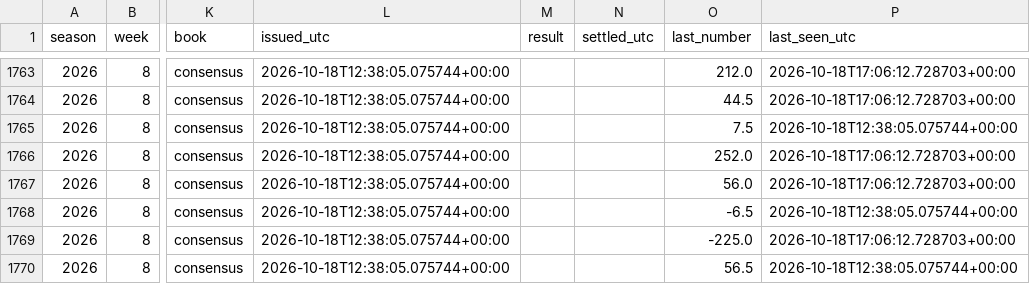
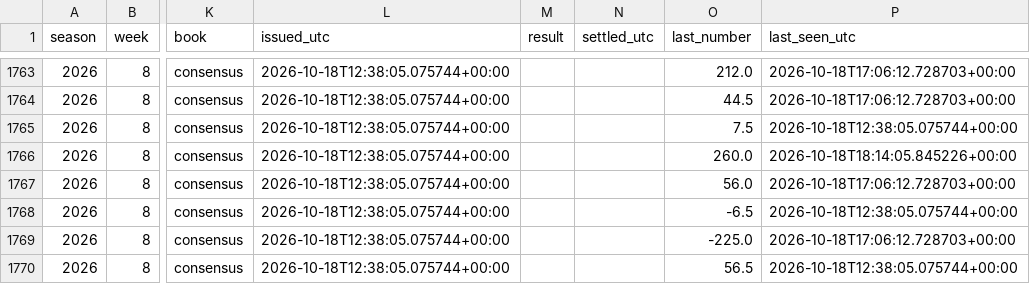
Before and after one commit to fourty2se7en/cfb-card, a CSV file: docs/picks.csv, drawn as a sheet; only a part is shown, gaps mark what is left out; the diff covers the shown part only; the diff names each change by its address in the sheet, - before the commit and + after, or states it on an @@ line.

```diff
--- a/docs/picks.csv
+++ b/docs/picks.csv
-O1766 (last_number): 252.0
+O1766 (last_number): 260.0
-P1766 (last_seen_utc): 2026-10-18T17:06:12.728703+00:00
+P1766 (last_seen_utc): 2026-10-18T18:14:05.845226+00:00
```
Also changed, not shown: 1 added row and 28 edited cells elsewhere in this file, docs/ledger.csv, docs/line_watch.csv, 8 other files.
